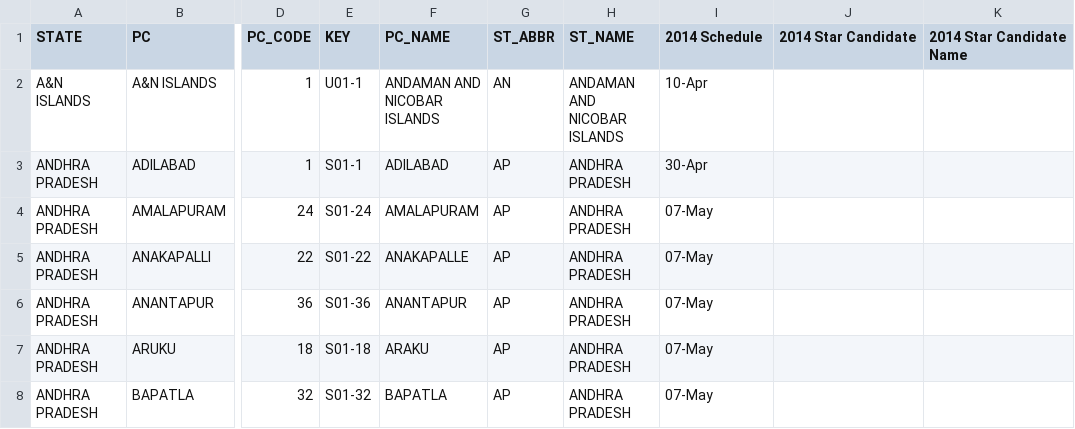
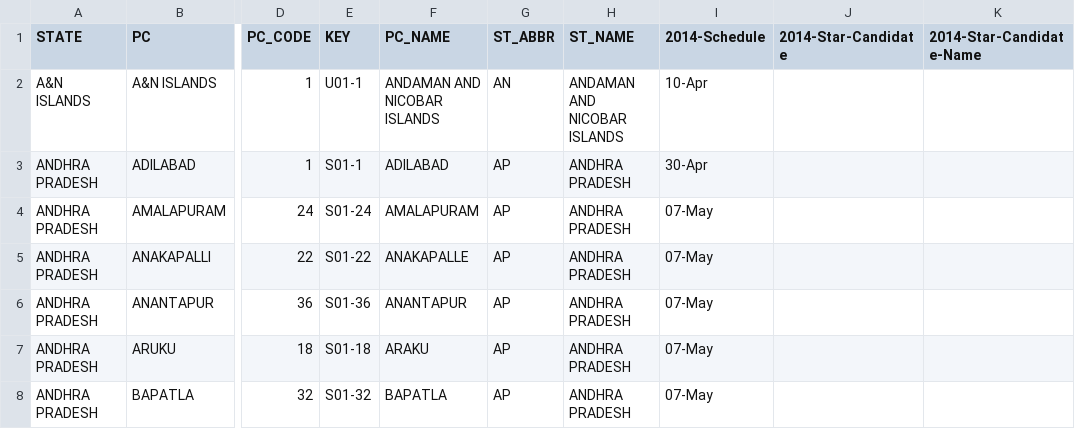
Before and after one commit to tswaroop/election, a CSV file: pc.csv, drawn as a sheet; only a part is shown, gaps mark what is left out; the diff names each change by its address in the sheet, - before the commit and + after, or states it on an @@ line.

```diff
--- a/pc.csv
+++ b/pc.csv
-I1: 2014 Schedule
+I1: 2014-Schedule
-J1: 2014 Star Candidate
+J1: 2014-Star-Candidate
-K1: 2014 Star Candidate Name
+K1: 2014-Star-Candidate-Name
```
Also changed, not shown: colors.csv, 3 other files.
